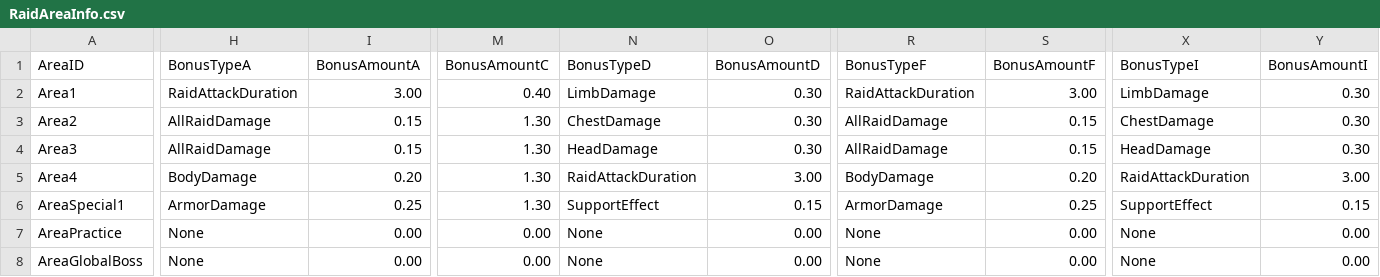
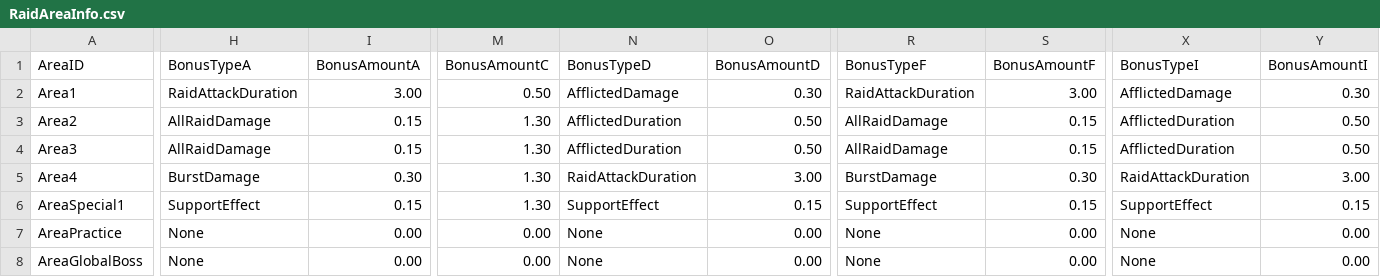
Before and after one commit to rawrzcookie/TT2_CSV, a CSV file: csv/RaidAreaInfo.csv, drawn as a sheet; only a part is shown, gaps mark what is left out; the diff covers the shown part only; the diff names each change by its address in the sheet, - before the commit and + after, or states it on an @@ line.

```diff
--- a/csv/RaidAreaInfo.csv
+++ b/csv/RaidAreaInfo.csv
-M2 (BonusAmountC): 0.40
+M2 (BonusAmountC): 0.50
-N2 (BonusTypeD): LimbDamage
+N2 (BonusTypeD): AfflictedDamage
-X2 (BonusTypeI): LimbDamage
+X2 (BonusTypeI): AfflictedDamage
-N3 (BonusTypeD): ChestDamage
+N3 (BonusTypeD): AfflictedDuration
-O3:O4 (BonusAmountD): 0.30
+O3:O4 (BonusAmountD): 0.50
-X3 (BonusTypeI): ChestDamage
+X3 (BonusTypeI): AfflictedDuration
-Y3:Y4 (BonusAmountI): 0.30
+Y3:Y4 (BonusAmountI): 0.50
-N4 (BonusTypeD): HeadDamage
+N4 (BonusTypeD): AfflictedDuration
-X4 (BonusTypeI): HeadDamage
+X4 (BonusTypeI): AfflictedDuration
-H5 (BonusTypeA): BodyDamage
+H5 (BonusTypeA): BurstDamage
-I5 (BonusAmountA): 0.20
+I5 (BonusAmountA): 0.30
-R5 (BonusTypeF): BodyDamage
+R5 (BonusTypeF): BurstDamage
-S5 (BonusAmountF): 0.20
+S5 (BonusAmountF): 0.30
-H6 (BonusTypeA): ArmorDamage
+H6 (BonusTypeA): SupportEffect
-I6 (BonusAmountA): 0.25
+I6 (BonusAmountA): 0.15
-R6 (BonusTypeF): ArmorDamage
+R6 (BonusTypeF): SupportEffect
-S6 (BonusAmountF): 0.25
+S6 (BonusAmountF): 0.15
```
Also changed, not shown: 1 edited cell elsewhere in this file, csv/LocalizationUpdateInfo.csv, csv/RaidMasterTierRewardInfo.csv, 1 other file.
